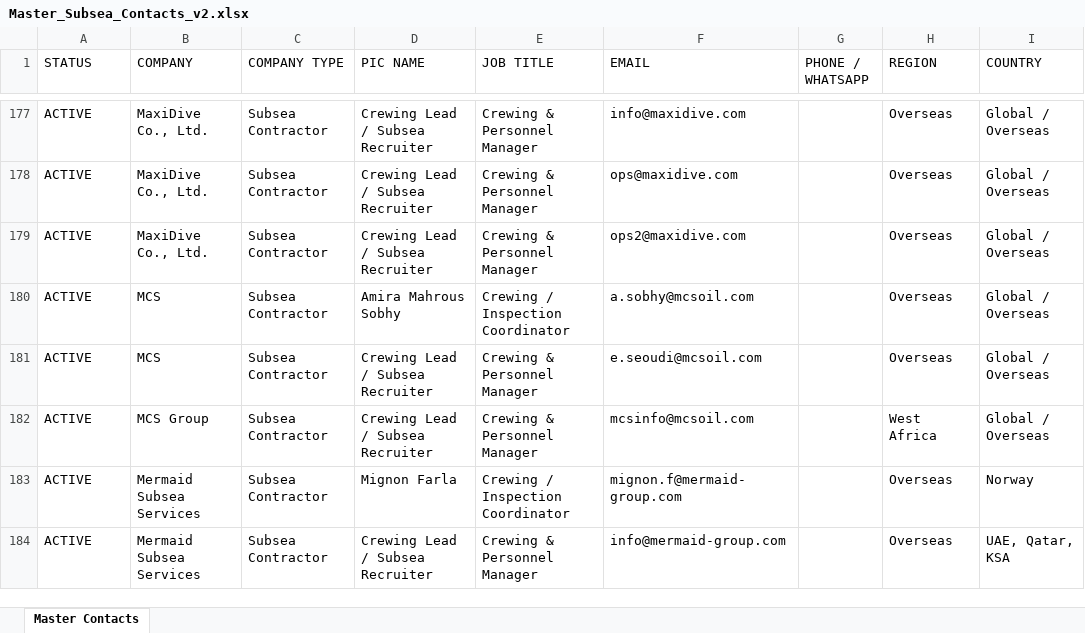
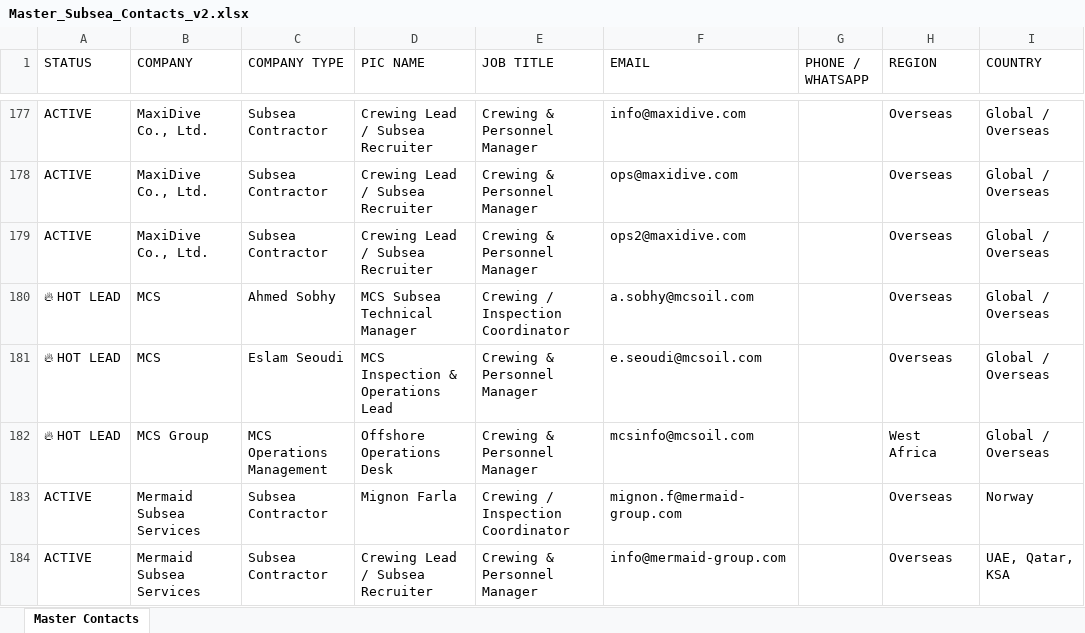
Before and after one commit to opsfunnelmatter-png/aminazman.inspection, an Excel workbook: Master_Subsea_Contacts_v2.xlsx, sheet Master Contacts, drawn as a sheet; only a part is shown, gaps mark what is left out; values as stored, in another font and other column widths than the file's, no borders; the diff names each change by its address in the sheet, - before the commit and + after, or states it on an @@ line.

Commit message:
Prioritize all 4 MCS Subsea contacts (hr, a.sobhy, e.seoudi, mcsinfo) to TOP OF QUEUE for Monday morning

```diff
--- a/Master_Subsea_Contacts_v2.xlsx (sheet Master Contacts)
+++ b/Master_Subsea_Contacts_v2.xlsx (sheet Master Contacts)
-A180:A182 (STATUS): ACTIVE
+A180:A182 (STATUS): 🔥 HOT LEAD
-C180 (COMPANY TYPE): Subsea Contractor
+C180 (COMPANY TYPE): Ahmed Sobhy
-D180 (PIC NAME): Amira Mahrous Sobhy
+D180 (PIC NAME): MCS Subsea Technical Manager
-C181 (COMPANY TYPE): Subsea Contractor
+C181 (COMPANY TYPE): Eslam Seoudi
-D181 (PIC NAME): Crewing Lead / Subsea Recruiter
+D181 (PIC NAME): MCS Inspection & Operations Lead
-C182 (COMPANY TYPE): Subsea Contractor
+C182 (COMPANY TYPE): MCS Operations Management
-D182 (PIC NAME): Crewing Lead / Subsea Recruiter
+D182 (PIC NAME): Offshore Operations Desk
```
Also changed, not shown: 1 other file.
